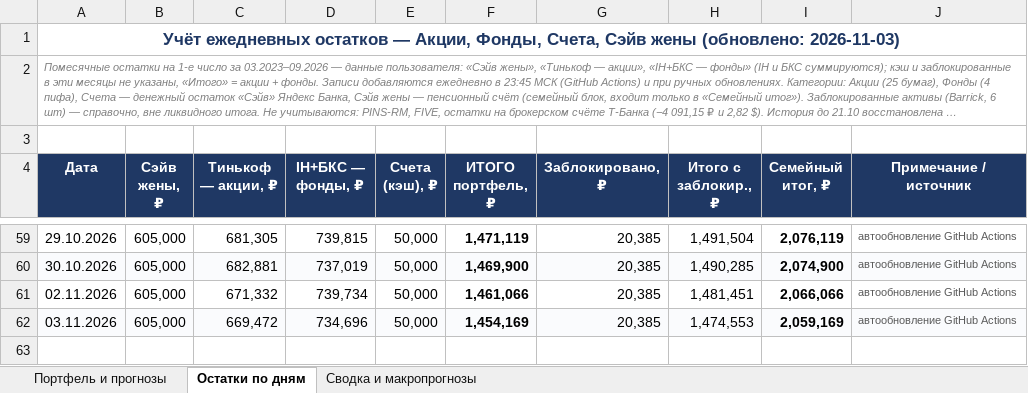
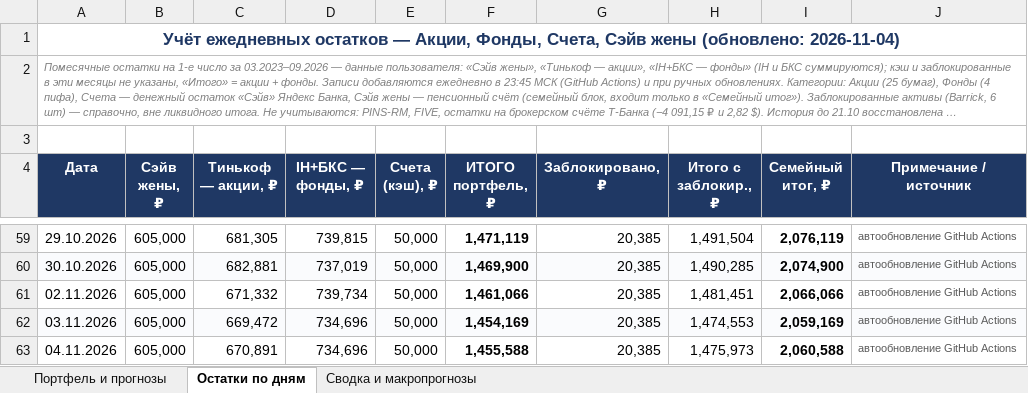
Before and after one commit to Edsonssss/pf-site-1b1590de4c, an Excel workbook: Портфель_и_прогнозы_ТБанк_08.10.2026.xlsx, sheet Остатки по дням, drawn as a sheet; only a part is shown, gaps mark what is left out; long unchanged cells end in …; values as stored, in another font and other column widths than the file's, no borders; charts and pictures not drawn; the diff names each change by its address in the sheet, - before the commit and + after, or states it on an @@ line.

```diff
--- a/Портфель_и_прогнозы_ТБанк_08.10.2026.xlsx (sheet Остатки по дням)
+++ b/Портфель_и_прогнозы_ТБанк_08.10.2026.xlsx (sheet Остатки по дням)
-A1 (Дата): …жены (обновлено: 2026-11-03)
+A1 (Дата): …жены (обновлено: 2026-11-04)
+row 63: 04.11.2026 | 605,000 | 670,891 | 734,696 | 50,000 | 1,455,588 | 20,385 | 1,475,973 | 2,060,588 | автообновление GitHub Actions
```
Also changed, not shown: sheet Портфель и прогнозы, sheet Сводка и макропрогнозы, charts or pictures, 4 other files.
